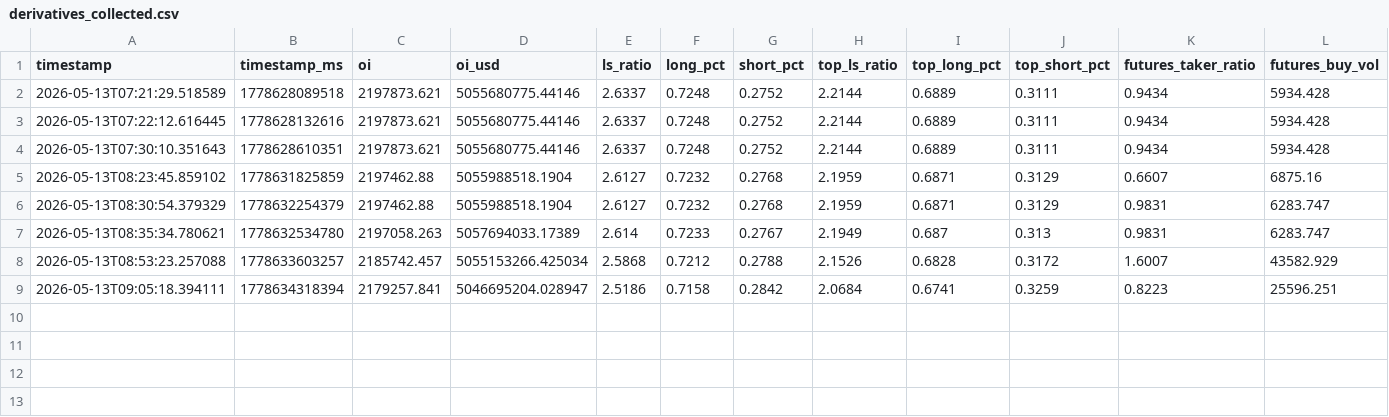
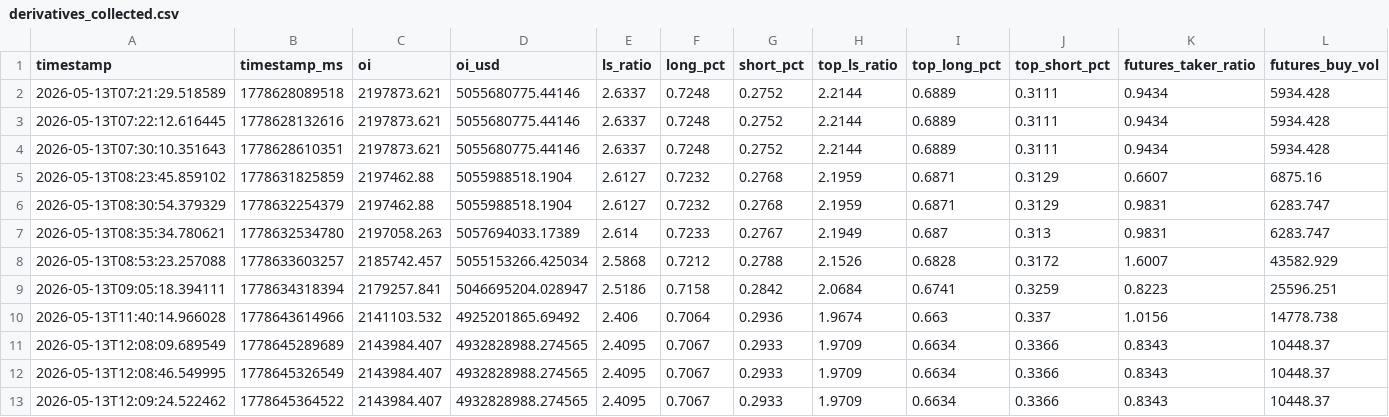
Before and after one commit to abanghangpa/jimi, a CSV file: data/derivatives_history/derivatives_collected.csv, drawn as a sheet; only a part is shown; rows hold the shown columns only; the diff names each change by its address in the sheet, - before the commit and + after, or states it on an @@ line.

Commit message:
update derivatives data

```diff
--- a/data/derivatives_history/derivatives_collected.csv
+++ b/data/derivatives_history/derivatives_collected.csv
+row 10: 2026-05-13T11:40:14.966028 | 1778643614966 | 2141103.532 | 4925201865.69492 | 2.406 | 0.7064 | 0.2936 | 1.9674 | 0.663 | 0.337 | 1.0156 | 14778.738
+row 11: 2026-05-13T12:08:09.689549 | 1778645289689 | 2143984.407 | 4932828988.274565 | 2.4095 | 0.7067 | 0.2933 | 1.9709 | 0.6634 | 0.3366 | 0.8343 | 10448.37
+row 12: 2026-05-13T12:08:46.549995 | 1778645326549 | 2143984.407 | 4932828988.274565 | 2.4095 | 0.7067 | 0.2933 | 1.9709 | 0.6634 | 0.3366 | 0.8343 | 10448.37
+row 13: 2026-05-13T12:09:24.522462 | 1778645364522 | 2143984.407 | 4932828988.274565 | 2.4095 | 0.7067 | 0.2933 | 1.9709 | 0.6634 | 0.3366 | 0.8343 | 10448.37
```
